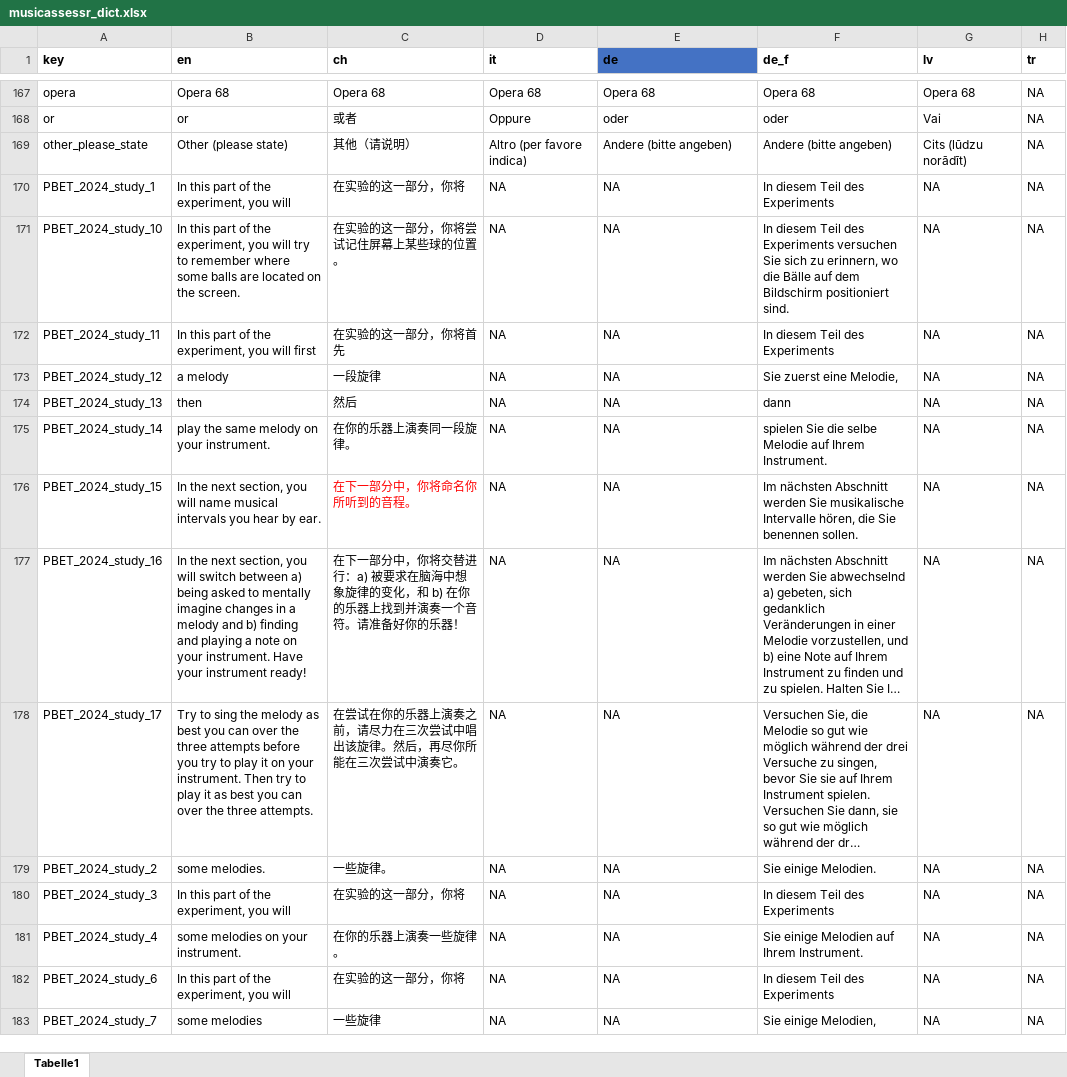
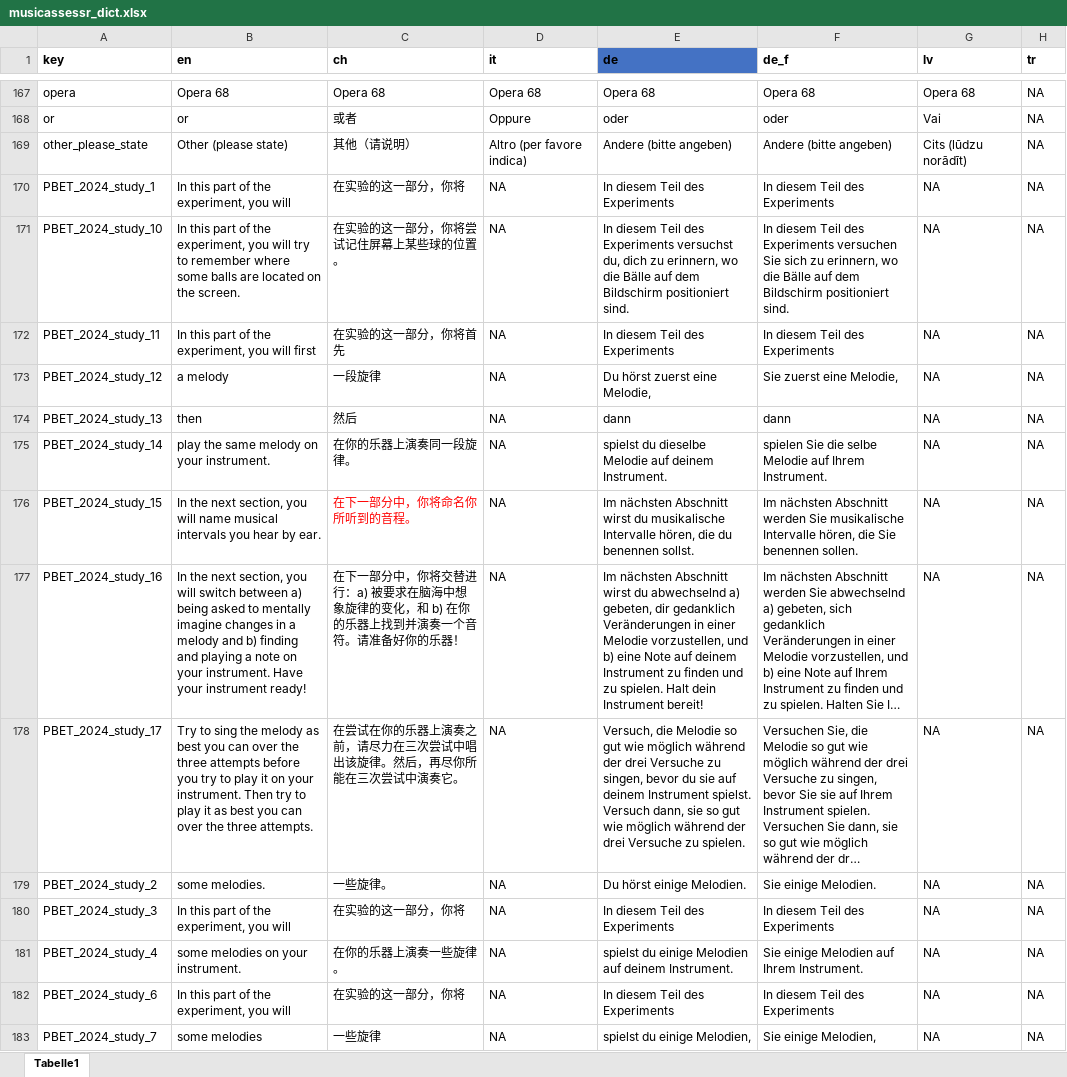
Before and after one commit to sebsilas/musicassessr, an Excel workbook: data-raw/musicassessr_dict.xlsx, sheet Tabelle1, drawn as a sheet; only a part is shown, gaps mark what is left out; long unchanged cells end in …; values as stored, in another font and other column widths than the file's, no borders; the diff covers the shown part only; the diff names each change by its address in the sheet, - before the commit and + after, or states it on an @@ line.

Commit message:
Dict updates

```diff
--- a/data-raw/musicassessr_dict.xlsx (sheet Tabelle1)
+++ b/data-raw/musicassessr_dict.xlsx (sheet Tabelle1)
-E170 (de): NA
+E170 (de): In diesem Teil des Experiments
-E171 (de): NA
+E171 (de): In diesem Teil des Experiments versuchst du, dich zu erinnern, wo die Bälle auf dem Bildschirm positioniert sind.
-E172 (de): NA
+E172 (de): In diesem Teil des Experiments
-E173 (de): NA
+E173 (de): Du hörst zuerst eine Melodie,
-E174 (de): NA
+E174 (de): dann
-E175 (de): NA
+E175 (de): spielst du dieselbe Melodie auf deinem Instrument.
-E176 (de): NA
+E176 (de): Im nächsten Abschnitt wirst du musikalische Intervalle hören, die du benennen sollst.
-E177 (de): NA
+E177 (de): Im nächsten Abschnitt wirst du abwechselnd a) gebeten, dir gedanklich Veränderungen in einer Melodie vorzustellen, und b) eine Note auf deinem Instrument zu finden und zu spielen. Halt dein Instrument bereit!
-E178 (de): NA
+E178 (de): Versuch, die Melodie so gut wie möglich während der drei Versuche zu singen, bevor du sie auf deinem Instrument spielst. Versuch dann, sie so gut wie möglich während der drei Versuche zu spielen.
-E179 (de): NA
+E179 (de): Du hörst einige Melodien.
-E180 (de): NA
+E180 (de): In diesem Teil des Experiments
-E181 (de): NA
+E181 (de): spielst du einige Melodien auf deinem Instrument.
-E182 (de): NA
+E182 (de): In diesem Teil des Experiments
-E183 (de): NA
+E183 (de): spielst du einige Melodien,
```
Also changed, not shown: 94 edited cells elsewhere in this sheet, 5 other files.
